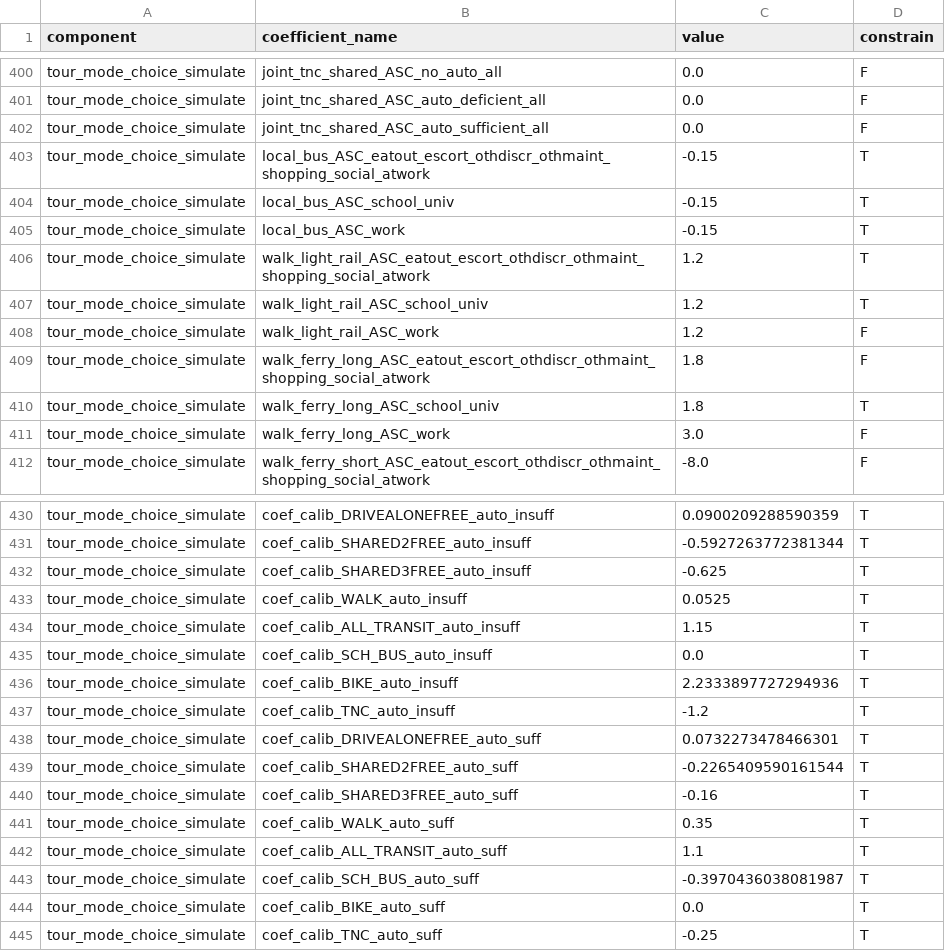
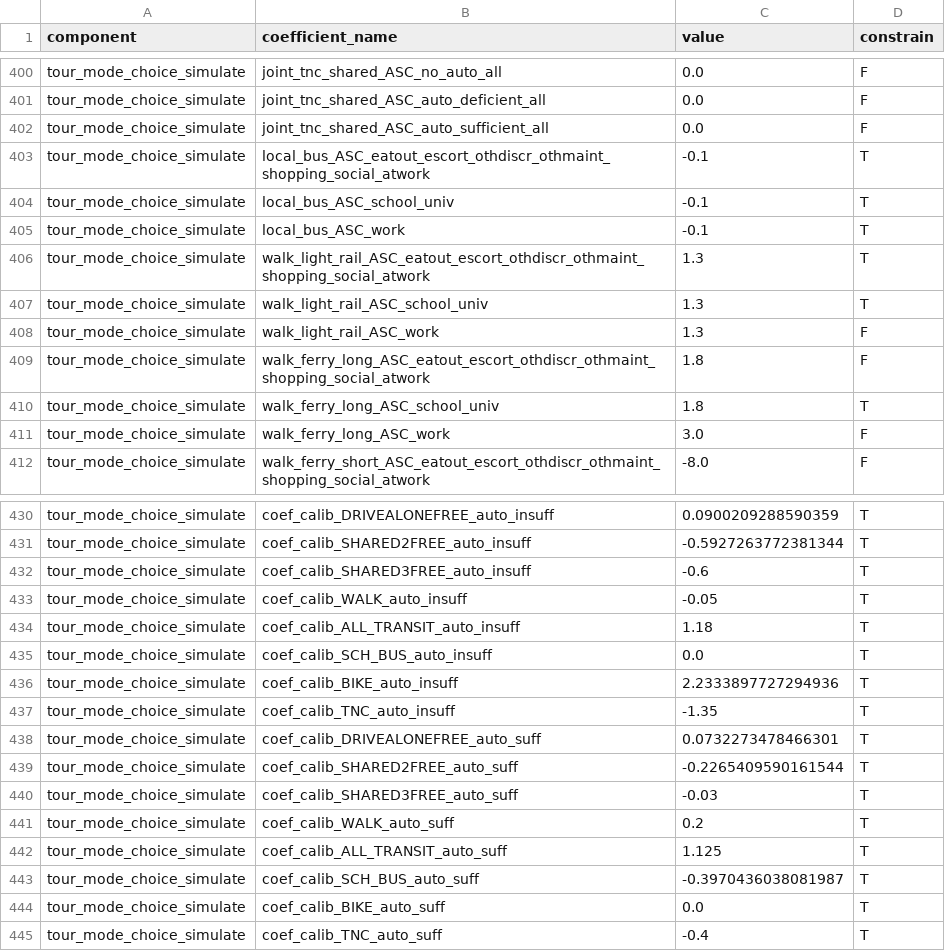
Before and after one commit to psrc/soundcast, a CSV file: inputs/model/activitysim/configs/tour_mode_choice_coefficients.csv, drawn as a sheet; only a part is shown, gaps mark what is left out; the diff covers the shown part only.

Commit message:
good set of cdap and tour mode choice calibration

```diff
--- a/inputs/model/activitysim/configs/tour_mode_choice_coefficients.csv
+++ b/inputs/model/activitysim/configs/tour_mode_choice_coefficients.csv
@@ -402,8 +402,8 @@ tour_mode_choice_simulate,joint_tnc_shared_ASC_auto_deficient_all,0.0,F
 tour_mode_choice_simulate,joint_tnc_shared_ASC_auto_sufficient_all,0.0,F
-tour_mode_choice_simulate,local_bus_ASC_eatout_escort_othdiscr_othmaint_shopping_social_atwork,-0.15,T
-tour_mode_choice_simulate,local_bus_ASC_school_univ,-0.15,T
-tour_mode_choice_simulate,local_bus_ASC_work,-0.15,T
-tour_mode_choice_simulate,walk_light_rail_ASC_eatout_escort_othdiscr_othmaint_shopping_social_atwork,1.2,T
-tour_mode_choice_simulate,walk_light_rail_ASC_school_univ,1.2,T
-tour_mode_choice_simulate,walk_light_rail_ASC_work,1.2,F
+tour_mode_choice_simulate,local_bus_ASC_eatout_escort_othdiscr_othmaint_shopping_social_atwork,-0.1,T
+tour_mode_choice_simulate,local_bus_ASC_school_univ,-0.1,T
+tour_mode_choice_simulate,local_bus_ASC_work,-0.1,T
+tour_mode_choice_simulate,walk_light_rail_ASC_eatout_escort_othdiscr_othmaint_shopping_social_atwork,1.3,T
+tour_mode_choice_simulate,walk_light_rail_ASC_school_univ,1.3,T
+tour_mode_choice_simulate,walk_light_rail_ASC_work,1.3,F
 tour_mode_choice_simulate,walk_ferry_long_ASC_eatout_escort_othdiscr_othmaint_shopping_social_atwork,1.8,F
@@ -431,15 +431,15 @@ tour_mode_choice_simulate,coef_calib_DRIVEALONEFREE_auto_insuff,0.09002092885903
 tour_mode_choice_simulate,coef_calib_SHARED2FREE_auto_insuff,-0.5927263772381344,T
-tour_mode_choice_simulate,coef_calib_SHARED3FREE_auto_insuff,-0.625,T
-tour_mode_choice_simulate,coef_calib_WALK_auto_insuff,0.0525,T
-tour_mode_choice_simulate,coef_calib_ALL_TRANSIT_auto_insuff,1.15,T
+tour_mode_choice_simulate,coef_calib_SHARED3FREE_auto_insuff,-0.6,T
+tour_mode_choice_simulate,coef_calib_WALK_auto_insuff,-0.05,T
+tour_mode_choice_simulate,coef_calib_ALL_TRANSIT_auto_insuff,1.18,T
 tour_mode_choice_simulate,coef_calib_SCH_BUS_auto_insuff,0.0,T
 tour_mode_choice_simulate,coef_calib_BIKE_auto_insuff,2.2333897727294936,T
-tour_mode_choice_simulate,coef_calib_TNC_auto_insuff,-1.2,T
+tour_mode_choice_simulate,coef_calib_TNC_auto_insuff,-1.35,T
 tour_mode_choice_simulate,coef_calib_DRIVEALONEFREE_auto_suff,0.0732273478466301,T
 tour_mode_choice_simulate,coef_calib_SHARED2FREE_auto_suff,-0.2265409590161544,T
-tour_mode_choice_simulate,coef_calib_SHARED3FREE_auto_suff,-0.16,T
-tour_mode_choice_simulate,coef_calib_WALK_auto_suff,0.35,T
-tour_mode_choice_simulate,coef_calib_ALL_TRANSIT_auto_suff,1.1,T
+tour_mode_choice_simulate,coef_calib_SHARED3FREE_auto_suff,-0.03,T
+tour_mode_choice_simulate,coef_calib_WALK_auto_suff,0.2,T
+tour_mode_choice_simulate,coef_calib_ALL_TRANSIT_auto_suff,1.125,T
 tour_mode_choice_simulate,coef_calib_SCH_BUS_auto_suff,-0.3970436038081987,T
 tour_mode_choice_simulate,coef_calib_BIKE_auto_suff,0.0,T
-tour_mode_choice_simulate,coef_calib_TNC_auto_suff,-0.25,T
+tour_mode_choice_simulate,coef_calib_TNC_auto_suff,-0.4,T
```
Also changed, not shown: 5 edited cells elsewhere in this file, inputs/model/activitysim/configs/cdap_coefficients.csv.
